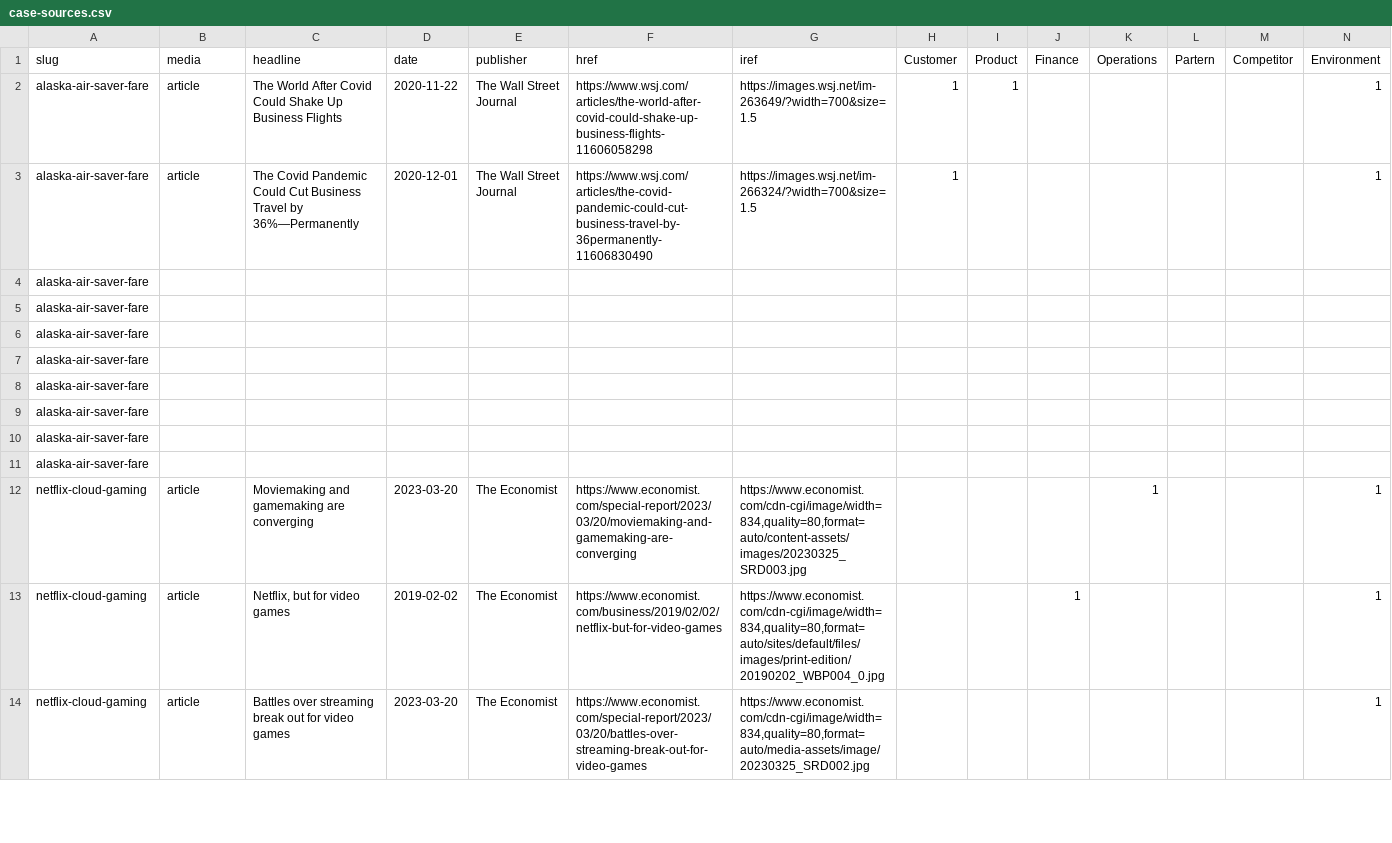
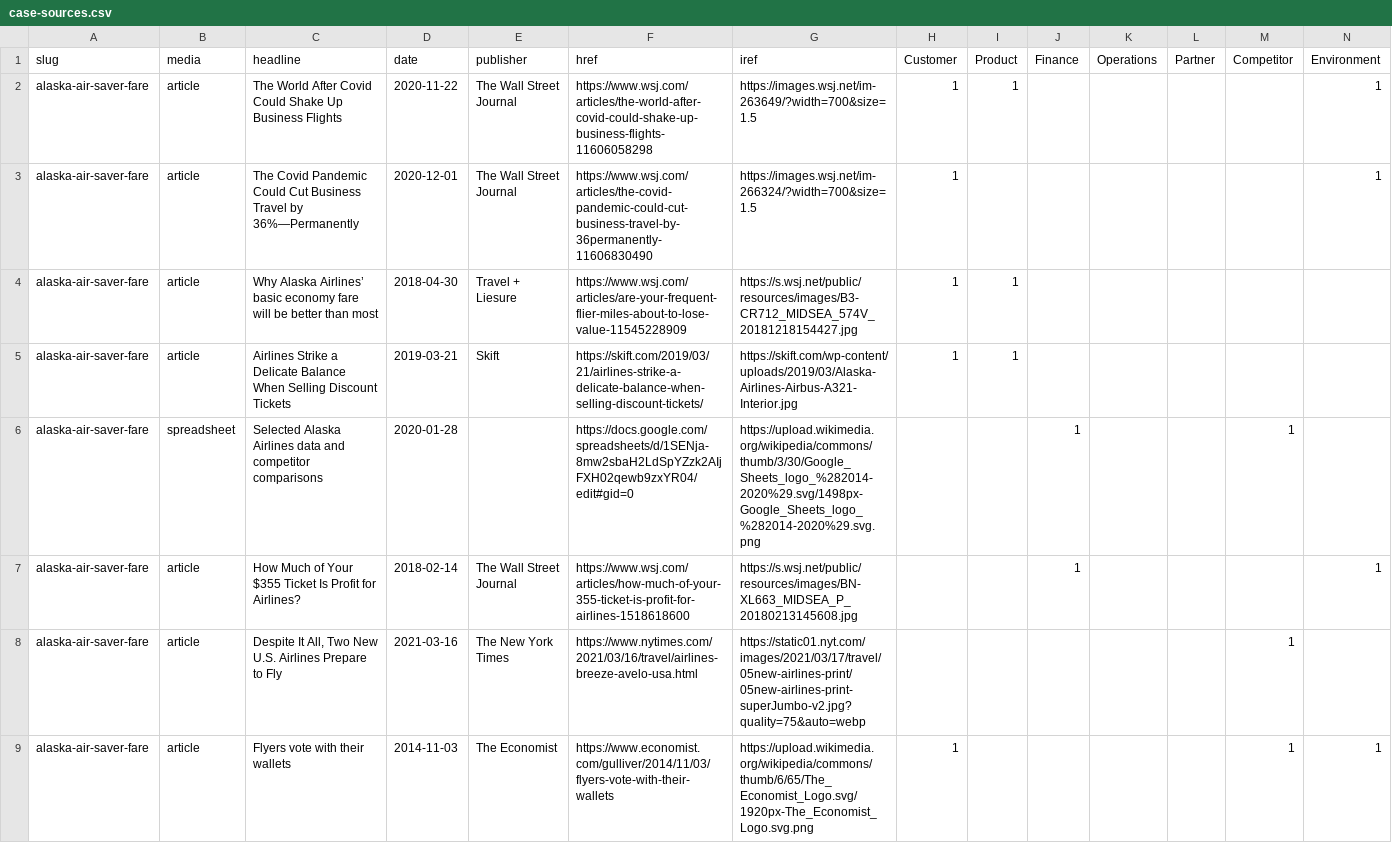
Before and after one commit to stephen-l-jones/stephen-l-jones.github.io, a CSV file: src/lib/case-sources.csv, drawn as a sheet; only a part is shown; the shorter side is filled out with more unchanged rows; the diff covers the shown part only.

Commit message:
update case-sources

```diff
--- a/src/lib/case-sources.csv
+++ b/src/lib/case-sources.csv
@@ -1,11 +1,9 @@
-slug,media,headline,date,publisher,href,iref,Customer,Product,Finance,Operations,Partern,Competitor,Environment
+slug,media,headline,date,publisher,href,iref,Customer,Product,Finance,Operations,Partner,Competitor,Environment
 alaska-air-saver-fare,article,The World After Covid Could Shake Up Business Flights,2020-11-22,The Wall Street Journal,https://www.wsj.com/articles/the-world-after-covid-could-shake-up-business-flights-11606058298,https://images.wsj.net/im-263649/?width=700&size=1.5,1,1,,,,,1
 alaska-air-saver-fare,article,The Covid Pandemic Could Cut Business Travel by 36%—Permanently,2020-12-01,The Wall Street Journal,https://www.wsj.com/articles/the-covid-pandemic-could-cut-business-travel-by-36permanently-11606830490,https://images.wsj.net/im-266324/?width=700&size=1.5,1,,,,,,1
-alaska-air-saver-fare,,,,,,,,,,,,,
-alaska-air-saver-fare,,,,,,,,,,,,,
-alaska-air-saver-fare,,,,,,,,,,,,,
-alaska-air-saver-fare,,,,,,,,,,,,,
-alaska-air-saver-fare,,,,,,,,,,,,,
-alaska-air-saver-fare,,,,,,,,,,,,,
-alaska-air-saver-fare,,,,,,,,,,,,,
-alaska-air-saver-fare,,,,,,,,,,,,,
+alaska-air-saver-fare,article,Why Alaska Airlines’ basic economy fare will be better than most,2018-04-30,Travel + Liesure,https://www.wsj.com/articles/are-your-frequent-flier-miles-about-to-lose-value-11545228909,https://s.wsj.net/public/resources/images/B3-CR712_MIDSEA_574V_20181218154427.jpg,1,1,,,,,
+alaska-air-saver-fare,article,Airlines Strike a Delicate Balance When Selling Discount Tickets,2019-03-21,Skift,https://skift.com/2019/03/21/airlines-strike-a-delicate-balance-when-selling-discount-tickets/,https://skift.com/wp-content/uploads/2019/03/Alaska-Airlines-Airbus-A321-Interior.jpg,1,1,,,,,
+alaska-air-saver-fare,spreadsheet,Selected Alaska Airlines data and competitor comparisons,2020-01-28,,https://docs.google.com/spreadsheets/d/1SENja-8mw2sbaH2LdSpYZzk2AIjFXH02qewb9zxYR04/edit#gid=0,https://upload.wikimedia.org/wikipedia/commons/thumb/3/30/Google_Sheets_logo_%282014-2020%29.svg/1498px-Google_Sheets_logo_%282014-2020%29.svg.png,,,1,,,1,
+alaska-air-saver-fare,article,How Much of Your $355 Ticket Is Profit for Airlines?,2018-02-14,The Wall Street Journal,https://www.wsj.com/articles/how-much-of-your-355-ticket-is-profit-for-airlines-1518618600,https://s.wsj.net/public/resources/images/BN-XL663_MIDSEA_P_20180213145608.jpg,,,1,,,,1
+alaska-air-saver-fare,article,"Despite It All, Two New U.S. Airlines Prepare to Fly",2021-03-16,The New York Times,https://www.nytimes.com/2021/03/16/travel/airlines-breeze-avelo-usa.html,https://static01.nyt.com/images/2021/03/17/travel/05new-airlines-print/05new-airlines-print-superJumbo-v2.jpg?quality=75&auto=webp,,,,,,1,
+alaska-air-saver-fare,article,Flyers vote with their wallets,2014-11-03,The Economist,https://www.economist.com/gulliver/2014/11/03/flyers-vote-with-their-wallets,https://upload.wikimedia.org/wikipedia/commons/thumb/6/65/The_Economist_Logo.svg/1920px-The_Economist_Logo.svg.png,1,,,,,1,1
```
Also changed, not shown: 12 added rows and 10 edited cells elsewhere in this file.
